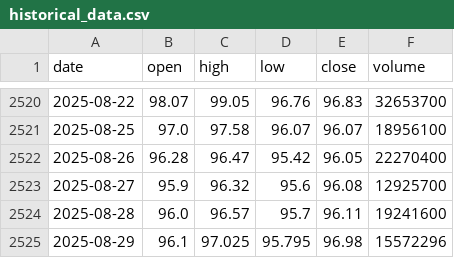
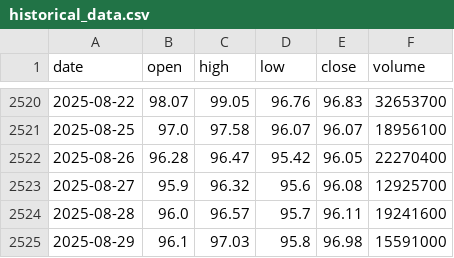
Before and after one commit to LukeGSW/AnalisiCiclica-WMT, a CSV file: data/WMT/historical_data.csv, drawn as a sheet; only a part is shown, gaps mark what is left out.

```diff
--- a/data/WMT/historical_data.csv
+++ b/data/WMT/historical_data.csv
@@ -2524,2 +2524,2 @@ date,open,high,low,close,volume
 2025-08-28,96.0,96.57,95.7,96.11,19241600
-2025-08-29,96.1,97.025,95.795,96.98,15572296
+2025-08-29,96.1,97.03,95.8,96.98,15591000
```
Also changed, not shown: data/WMT/signals.csv, 2 other files.
